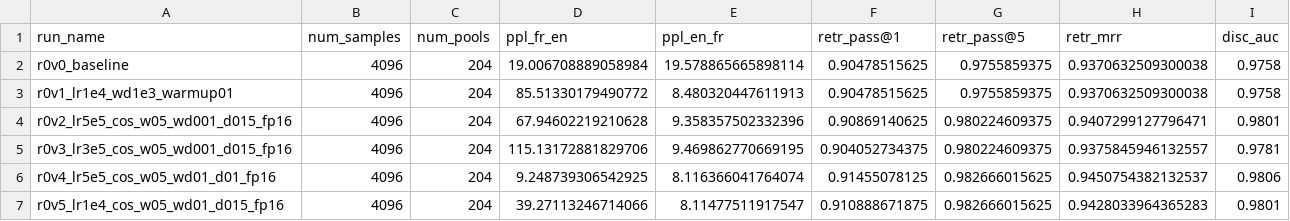
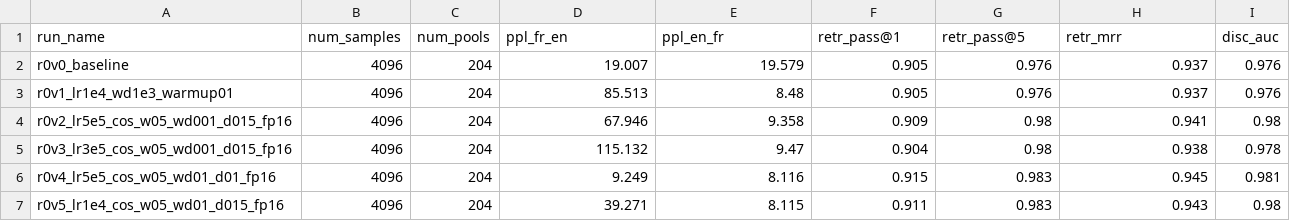
Before and after one commit to yhhde/PLM_Thoth, a CSV file: results/validation/primary/full_runs/run_summary.csv, drawn as a sheet.

Commit message:
fix: fomat result table

```diff
--- a/results/validation/primary/full_runs/run_summary.csv
+++ b/results/validation/primary/full_runs/run_summary.csv
@@ -1,7 +1,7 @@
 run_name,num_samples,num_pools,ppl_fr_en,ppl_en_fr,retr_pass@1,retr_pass@5,retr_mrr,disc_auc
-r0v0_baseline,4096,204,19.006708889058984,19.578865665898114,0.90478515625,0.9755859375,0.9370632509300038,0.9758
-r0v1_lr1e4_wd1e3_warmup01,4096,204,85.51330179490772,8.480320447611913,0.90478515625,0.9755859375,0.9370632509300038,0.9758
-r0v2_lr5e5_cos_w05_wd001_d015_fp16,4096,204,67.94602219210628,9.358357502332396,0.90869140625,0.980224609375,0.9407299127796471,0.9801
-r0v3_lr3e5_cos_w05_wd001_d015_fp16,4096,204,115.13172881829706,9.469862770669195,0.904052734375,0.980224609375,0.9375845946132557,0.9781
-r0v4_lr5e5_cos_w05_wd01_d01_fp16,4096,204,9.248739306542925,8.116366041764074,0.91455078125,0.982666015625,0.9450754382132537,0.9806
-r0v5_lr1e4_cos_w05_wd01_d015_fp16,4096,204,39.27113246714066,8.11477511917547,0.910888671875,0.982666015625,0.9428033964365283,0.9801
+r0v0_baseline,4096,204,19.007,19.579,0.905,0.976,0.937,0.976
+r0v1_lr1e4_wd1e3_warmup01,4096,204,85.513,8.48,0.905,0.976,0.937,0.976
+r0v2_lr5e5_cos_w05_wd001_d015_fp16,4096,204,67.946,9.358,0.909,0.98,0.941,0.98
+r0v3_lr3e5_cos_w05_wd001_d015_fp16,4096,204,115.132,9.47,0.904,0.98,0.938,0.978
+r0v4_lr5e5_cos_w05_wd01_d01_fp16,4096,204,9.249,8.116,0.915,0.983,0.945,0.981
+r0v5_lr1e4_cos_w05_wd01_d015_fp16,4096,204,39.271,8.115,0.911,0.983,0.943,0.98
```
